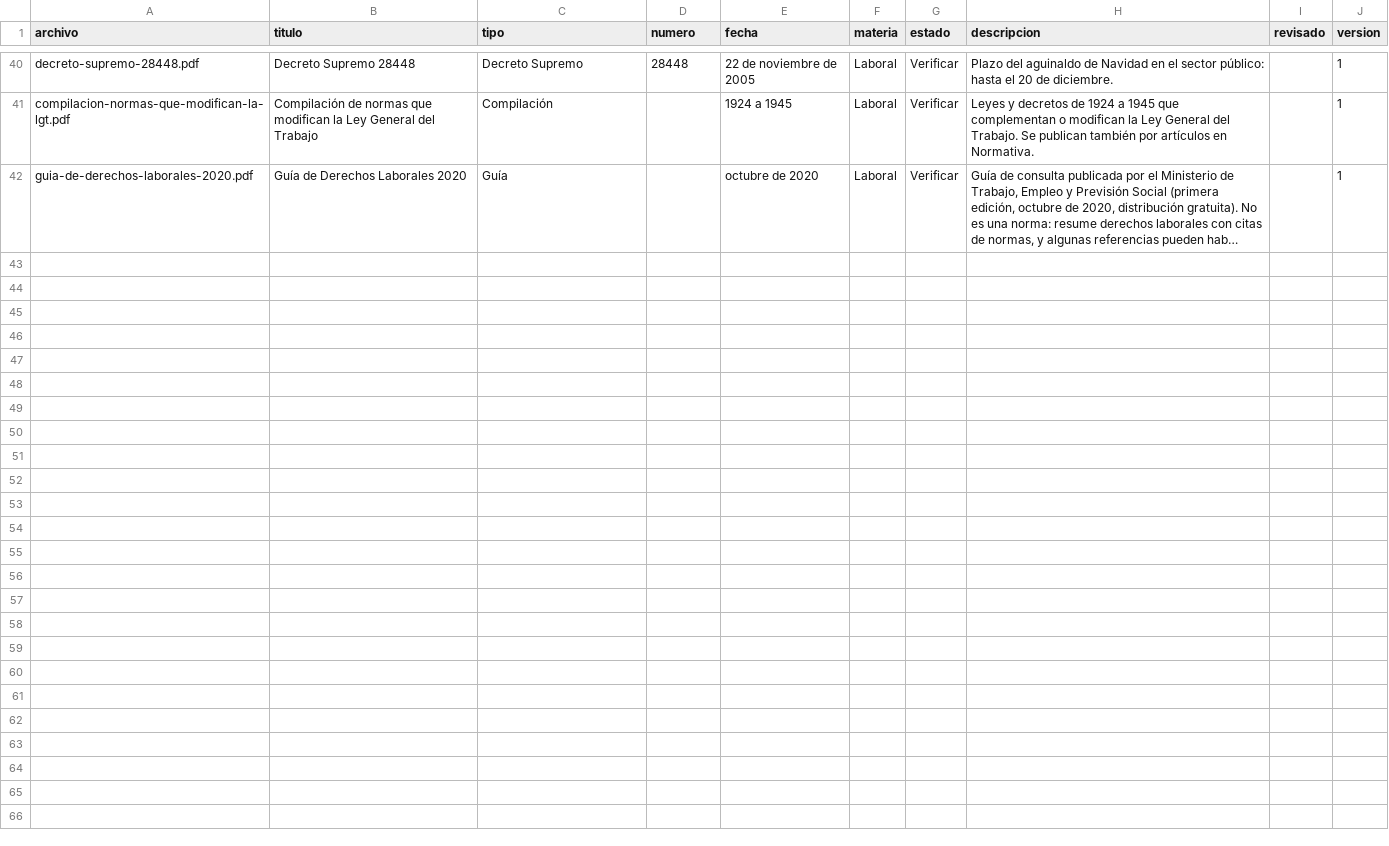
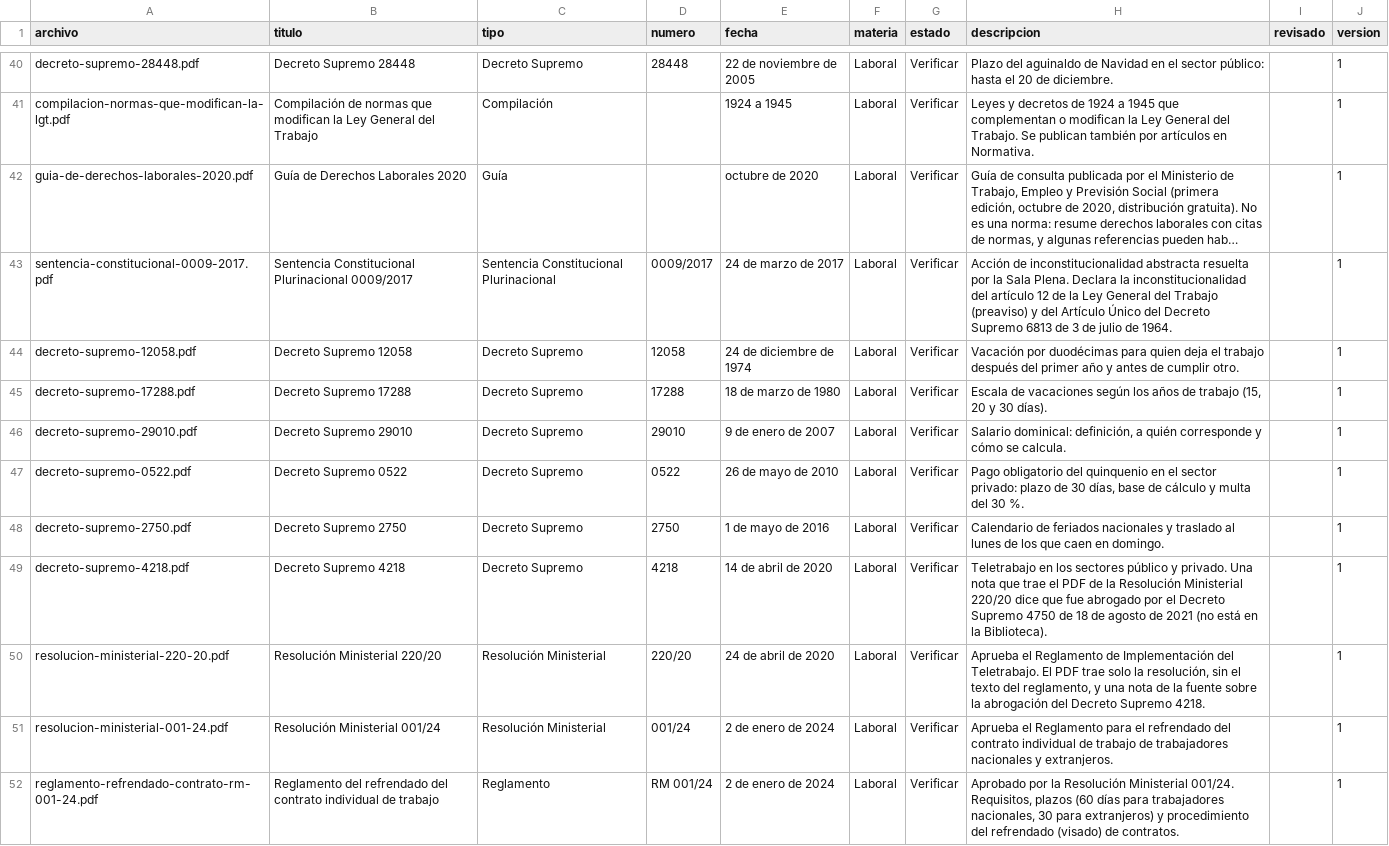
Before and after one commit to jimmyrosas270-source/LegalHubBolivia, a CSV file: biblioteca/catalogo.csv, drawn as a sheet; only a part is shown, gaps mark what is left out; long unchanged cells end in …; the diff names each change by its address in the sheet, - before the commit and + after, or states it on an @@ line.

```diff
--- a/biblioteca/catalogo.csv
+++ b/biblioteca/catalogo.csv
+row 43: sentencia-constitucional-0009-2017.pdf | Sentencia Constitucional Plurinacional 0009/2017 | Sentencia Constitucional Plurinacional | 0009/2017 | 24 de marzo de 2017 | Laboral | Verificar | Acción de inconstitucionalidad abstracta resuelta por la Sala Plena. Declara la inconstitucionalidad del artículo 12 de la Ley General del Trabajo (preaviso) y del Artículo Único del Decreto Supremo 6813 de 3 de julio de 1964. |  | 1
+row 44: decreto-supremo-12058.pdf | Decreto Supremo 12058 | Decreto Supremo | 12058 | 24 de diciembre de 1974 | Laboral | Verificar | Vacación por duodécimas para quien deja el trabajo después del primer año y antes de cumplir otro. |  | 1
+row 45: decreto-supremo-17288.pdf | Decreto Supremo 17288 | Decreto Supremo | 17288 | 18 de marzo de 1980 | Laboral | Verificar | Escala de vacaciones según los años de trabajo (15, 20 y 30 días). |  | 1
+row 46: decreto-supremo-29010.pdf | Decreto Supremo 29010 | Decreto Supremo | 29010 | 9 de enero de 2007 | Laboral | Verificar | Salario dominical: definición, a quién corresponde y cómo se calcula. |  | 1
+row 47: decreto-supremo-0522.pdf | Decreto Supremo 0522 | Decreto Supremo | 0522 | 26 de mayo de 2010 | Laboral | Verificar | Pago obligatorio del quinquenio en el sector privado: plazo de 30 días, base de cálculo y multa del 30 %. |  | 1
+row 48: decreto-supremo-2750.pdf | Decreto Supremo 2750 | Decreto Supremo | 2750 | 1 de mayo de 2016 | Laboral | Verificar | Calendario de feriados nacionales y traslado al lunes de los que caen en domingo. |  | 1
+row 49: decreto-supremo-4218.pdf | Decreto Supremo 4218 | Decreto Supremo | 4218 | 14 de abril de 2020 | Laboral | Verificar | Teletrabajo en los sectores público y privado. Una nota que trae el PDF de la Resolución Ministerial 220/20 dice que fue abrogado por el Decreto Supremo 4750 de 18 de agosto de 2021 (no está en la Biblioteca). |  | 1
+row 50: resolucion-ministerial-220-20.pdf | Resolución Ministerial 220/20 | Resolución Ministerial | 220/20 | 24 de abril de 2020 | Laboral | Verificar | Aprueba el Reglamento de Implementación del Teletrabajo. El PDF trae solo la resolución, sin el texto del reglamento, y una nota de la fuente sobre la abrogación del Decreto Supremo 4218. |  | 1
+row 51: resolucion-ministerial-001-24.pdf | Resolución Ministerial 001/24 | Resolución Ministerial | 001/24 | 2 de enero de 2024 | Laboral | Verificar | Aprueba el Reglamento para el refrendado del contrato individual de trabajo de trabajadores nacionales y extranjeros. |  | 1
+row 52: reglamento-refrendado-contrato-rm-001-24.pdf | Reglamento del refrendado del contrato individual de trabajo | Reglamento | RM 001/24 | 2 de enero de 2024 | Laboral | Verificar | Aprobado por la Resolución Ministerial 001/24. Requisitos, plazos (60 días para trabajadores nacionales, 30 para extranjeros) y procedimiento del refrendado (visado) de contratos. |  | 1
```
Also changed, not shown: 24 other files.
